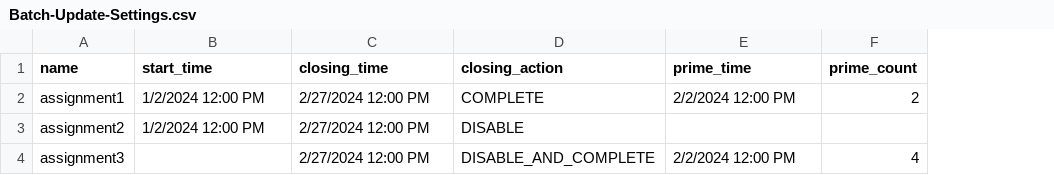
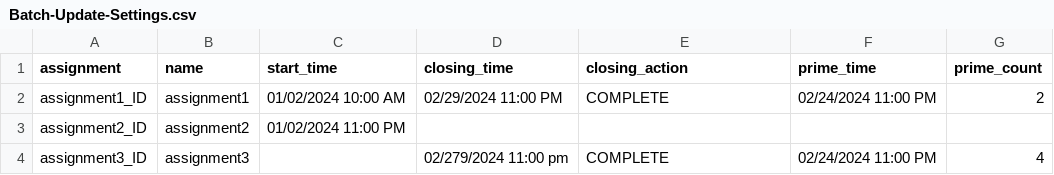
Before and after one commit to codio/knowledge, a CSV file: source/instructors/setupcourses/Batch-Update-Settings.csv, drawn as a sheet; addresses are those after the commit; the diff names each change by its address in the sheet, - before the commit and + after, or states it on an @@ line.

```diff
--- a/source/instructors/setupcourses/Batch-Update-Settings.csv
+++ b/source/instructors/setupcourses/Batch-Update-Settings.csv
+column A (assignment), rows 2-4: assignment1_ID | assignment2_ID | assignment3_ID
-C2 (start_time): 1/2/2024 12:00 PM
+C2 (start_time): 01/02/2024 10:00 AM
-D2 (closing_time): 2/27/2024 12:00 PM
+D2 (closing_time): 02/29/2024 11:00 PM
-F2 (prime_time): 2/2/2024 12:00 PM
+F2 (prime_time): 02/24/2024 11:00 PM
-C3 (start_time): 1/2/2024 12:00 PM
+C3 (start_time): 01/02/2024 11:00 PM
-D3 (closing_time): 2/27/2024 12:00 PM
+D3 (closing_time): (empty)
-E3 (closing_action): DISABLE
+E3 (closing_action): (empty)
-D4 (closing_time): 2/27/2024 12:00 PM
+D4 (closing_time): 02/279/2024 11:00 pm
-E4 (closing_action): DISABLE_AND_COMPLETE
+E4 (closing_action): COMPLETE
-F4 (prime_time): 2/2/2024 12:00 PM
+F4 (prime_time): 02/24/2024 11:00 PM
```
Also changed, not shown: 4 other files.
